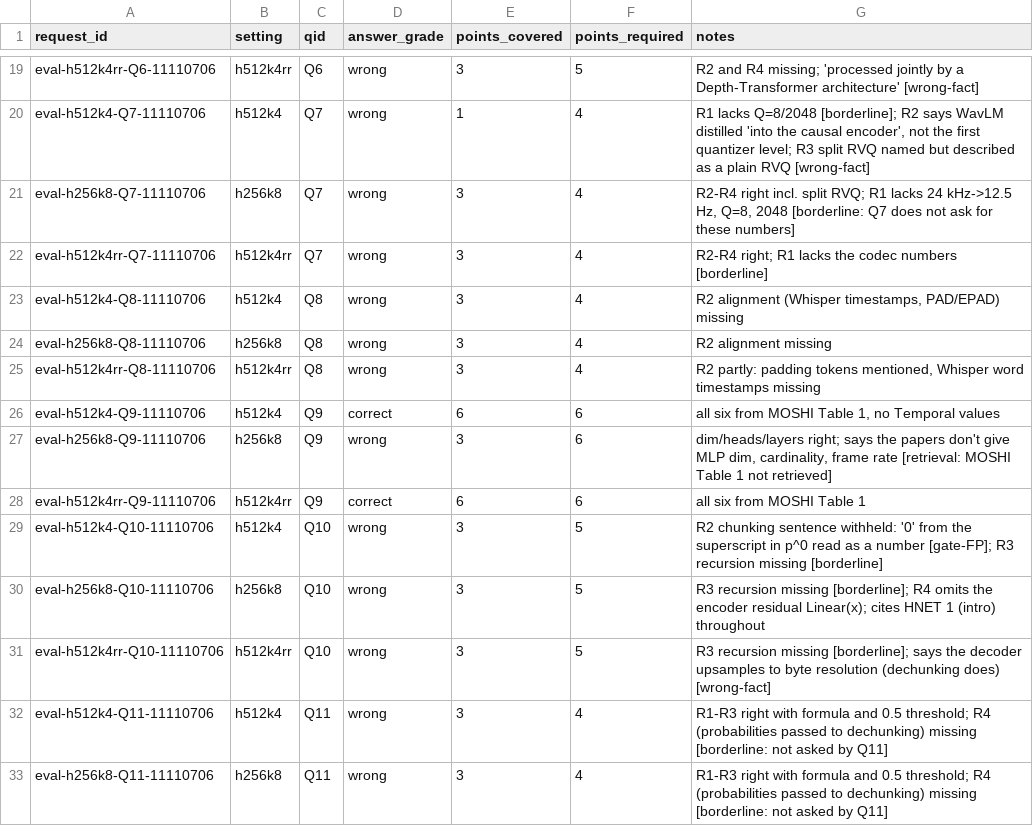
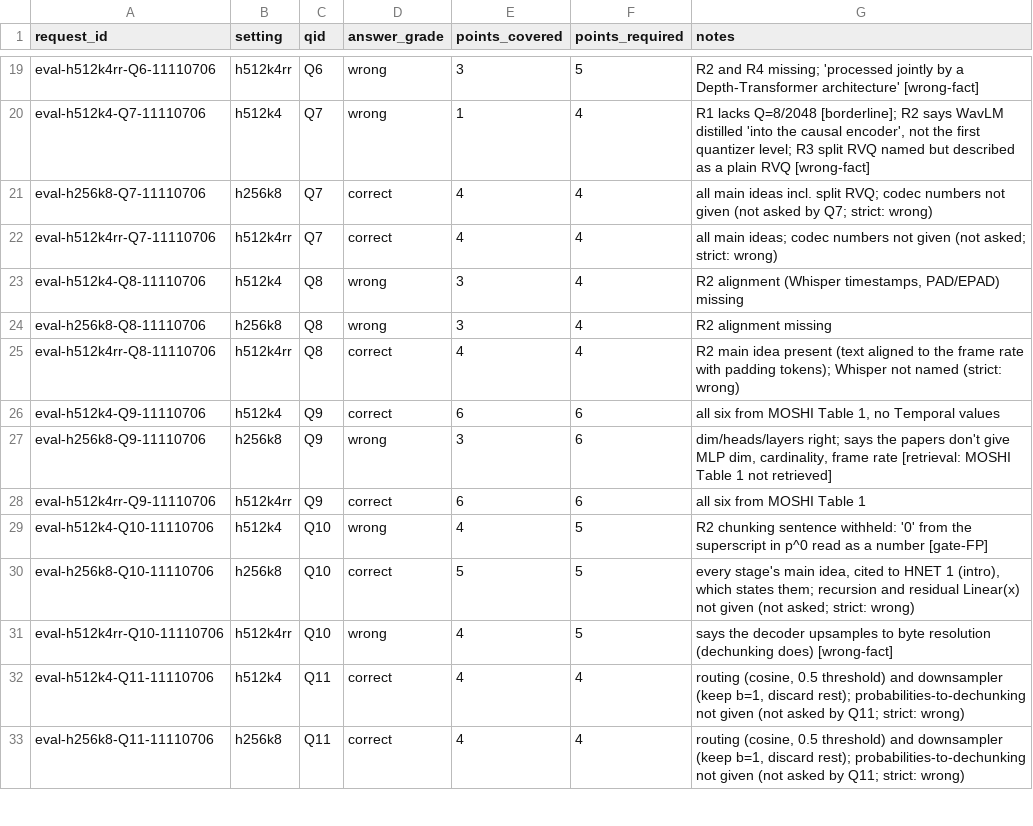
Before and after one commit to Abhay-J-Kashyap/vaani-ai-assignment, a CSV file: results/grades_eval.csv, drawn as a sheet; only a part is shown, gaps mark what is left out; the diff covers the shown part only.

```diff
--- a/results/grades_eval.csv
+++ b/results/grades_eval.csv
@@ -20,7 +20,7 @@ eval-h512k4rr-Q6-11110706,h512k4rr,Q6,wrong,3,5,R2 and R4 missing; 'processed jo
 eval-h512k4-Q7-11110706,h512k4,Q7,wrong,1,4,"R1 lacks Q=8/2048 [borderline]; R2 says WavLM distilled 'into the causal encoder', not the first quantizer level; R3 split RVQ named but described as a plain RVQ [wrong-fact]"
-eval-h256k8-Q7-11110706,h256k8,Q7,wrong,3,4,"R2-R4 right incl. split RVQ; R1 lacks 24 kHz->12.5 Hz, Q=8, 2048 [borderline: Q7 does not ask for these numbers]"
-eval-h512k4rr-Q7-11110706,h512k4rr,Q7,wrong,3,4,R2-R4 right; R1 lacks the codec numbers [borderline]
+eval-h256k8-Q7-11110706,h256k8,Q7,correct,4,4,all main ideas incl. split RVQ; codec numbers not given (not asked by Q7; strict: wrong)
+eval-h512k4rr-Q7-11110706,h512k4rr,Q7,correct,4,4,all main ideas; codec numbers not given (not asked; strict: wrong)
 eval-h512k4-Q8-11110706,h512k4,Q8,wrong,3,4,"R2 alignment (Whisper timestamps, PAD/EPAD) missing"
 eval-h256k8-Q8-11110706,h256k8,Q8,wrong,3,4,R2 alignment missing
-eval-h512k4rr-Q8-11110706,h512k4rr,Q8,wrong,3,4,"R2 partly: padding tokens mentioned, Whisper word timestamps missing"
+eval-h512k4rr-Q8-11110706,h512k4rr,Q8,correct,4,4,R2 main idea present (text aligned to the frame rate with padding tokens); Whisper not named (strict: wrong)
 eval-h512k4-Q9-11110706,h512k4,Q9,correct,6,6,"all six from MOSHI Table 1, no Temporal values"
@@ -28,6 +28,6 @@ eval-h256k8-Q9-11110706,h256k8,Q9,wrong,3,6,"dim/heads/layers right; says the pa
 eval-h512k4rr-Q9-11110706,h512k4rr,Q9,correct,6,6,all six from MOSHI Table 1
-eval-h512k4-Q10-11110706,h512k4,Q10,wrong,3,5,R2 chunking sentence withheld: '0' from the superscript in p^0 read as a number [gate-FP]; R3 recursion missing [borderline]
-eval-h256k8-Q10-11110706,h256k8,Q10,wrong,3,5,R3 recursion missing [borderline]; R4 omits the encoder residual Linear(x); cites HNET 1 (intro) throughout
-eval-h512k4rr-Q10-11110706,h512k4rr,Q10,wrong,3,5,R3 recursion missing [borderline]; says the decoder upsamples to byte resolution (dechunking does) [wrong-fact]
-eval-h512k4-Q11-11110706,h512k4,Q11,wrong,3,4,R1-R3 right with formula and 0.5 threshold; R4 (probabilities passed to dechunking) missing [borderline: not asked by Q11]
-eval-h256k8-Q11-11110706,h256k8,Q11,wrong,3,4,R1-R3 right with formula and 0.5 threshold; R4 (probabilities passed to dechunking) missing [borderline: not asked by Q11]
+eval-h512k4-Q10-11110706,h512k4,Q10,wrong,4,5,R2 chunking sentence withheld: '0' from the superscript in p^0 read as a number [gate-FP]
+eval-h256k8-Q10-11110706,h256k8,Q10,correct,5,5,"every stage's main idea, cited to HNET 1 (intro), which states them; recursion and residual Linear(x) not given (not asked; strict: wrong)"
+eval-h512k4rr-Q10-11110706,h512k4rr,Q10,wrong,4,5,says the decoder upsamples to byte resolution (dechunking does) [wrong-fact]
+eval-h512k4-Q11-11110706,h512k4,Q11,correct,4,4,"routing (cosine, 0.5 threshold) and downsampler (keep b=1, discard rest); probabilities-to-dechunking not given (not asked by Q11; strict: wrong)"
+eval-h256k8-Q11-11110706,h256k8,Q11,correct,4,4,"routing (cosine, 0.5 threshold) and downsampler (keep b=1, discard rest); probabilities-to-dechunking not given (not asked by Q11; strict: wrong)"
```
Also changed, not shown: 18 edited cells elsewhere in this file, results.csv, 11 other files.
